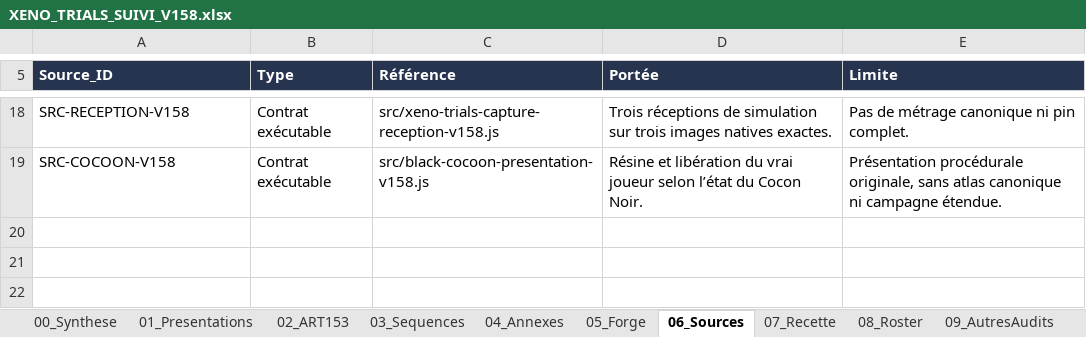
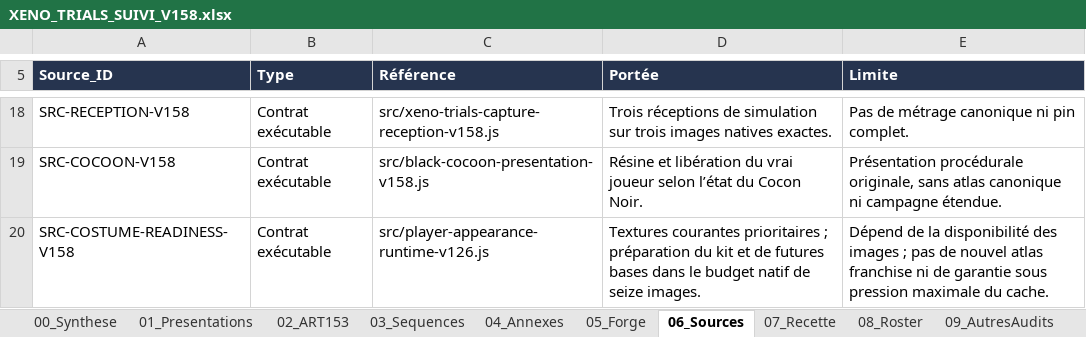
Before and after one commit to darknigthmare/aliens-tantalus-frontier, an Excel workbook: docs/forge/xeno-trials/XENO_TRIALS_SUIVI_V158.xlsx, sheet 06_Sources, drawn as a sheet; only a part is shown, gaps mark what is left out; values as stored, in another font and other column widths than the file's, no borders; table styles not drawn; the diff names each change by its address in the sheet, - before the commit and + after, or states it on an @@ line.

Commit message:
fix: prewarm selected modular outfits within active texture budget

```diff
--- a/docs/forge/xeno-trials/XENO_TRIALS_SUIVI_V158.xlsx (sheet 06_Sources)
+++ b/docs/forge/xeno-trials/XENO_TRIALS_SUIVI_V158.xlsx (sheet 06_Sources)
+row 20: SRC-COSTUME-READINESS-V158 | Contrat exécutable | src/player-appearance-runtime-v126.js | Textures courantes prioritaires ; préparation du kit et de futures bases dans le budget natif de seize images. | Dépend de la disponibilité des images ; pas de nouvel atlas franchise ni de garantie sous pression maximale du cache.
```
Also changed, not shown: sheet 15_LotsV158, sheet 11_Succession, sheet 00_Synthese, sheet 07_Recette, 5 other files.
